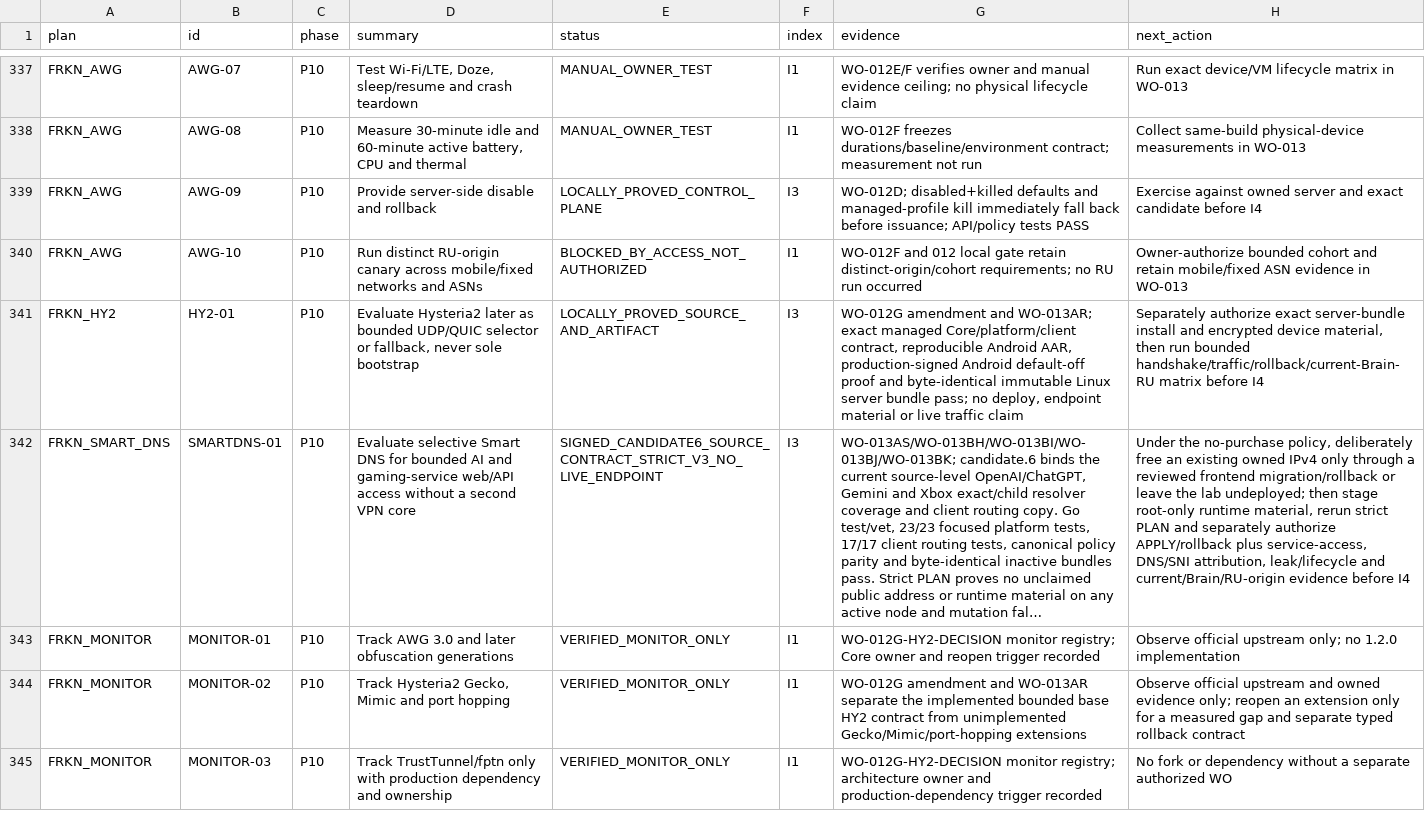
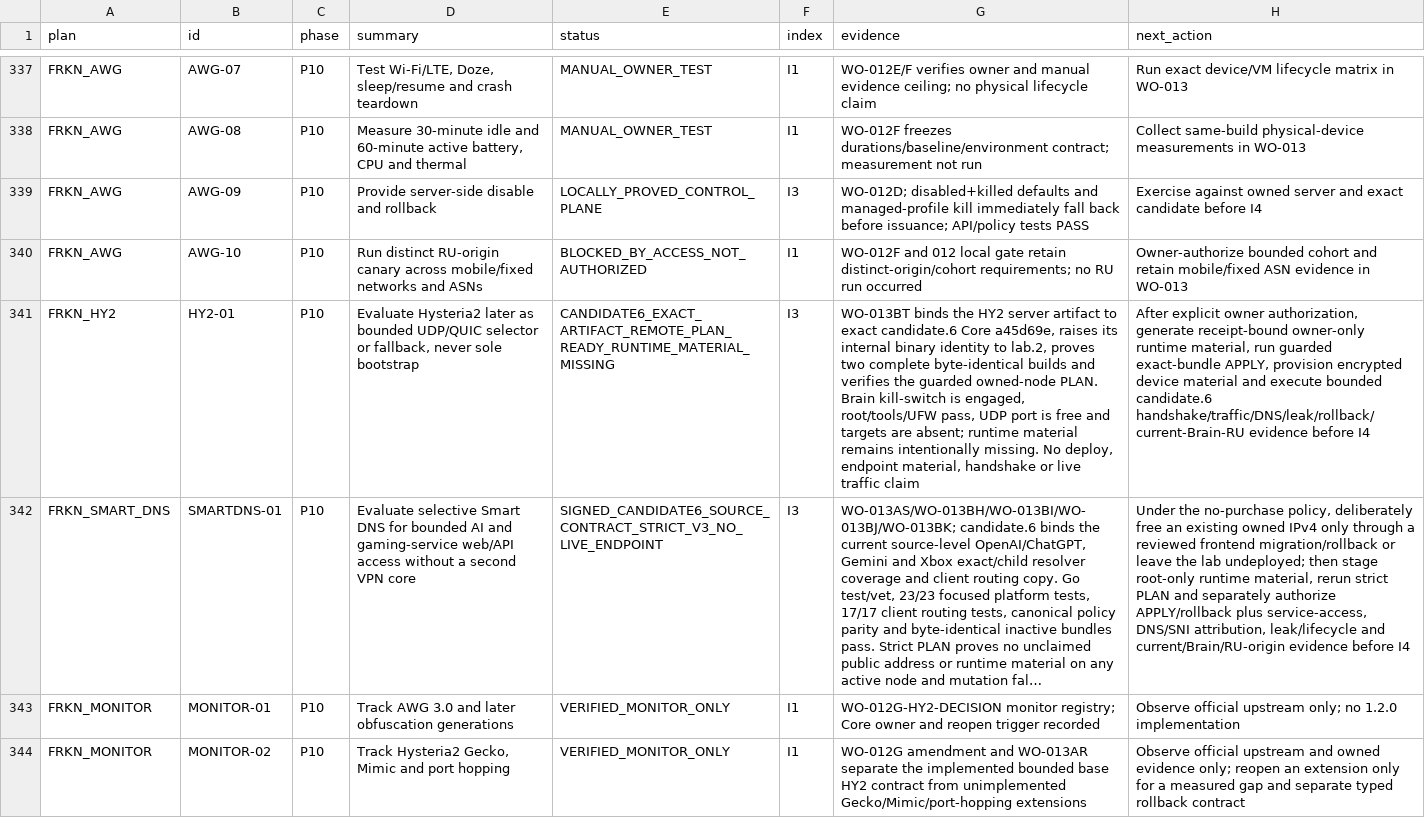
Before and after one commit to Kiwunaka/portal, a CSV file: docs/developer/work-orders/2026-08-21--release-1.2.0-megaplan/EXECUTION-LEDGER.csv, drawn as a sheet; only a part is shown, gaps mark what is left out; the shorter side is filled out with more unchanged rows; long unchanged cells end in …; the diff names each change by its address in the sheet, - before the commit and + after, or states it on an @@ line.

Commit message:
docs(release): retain candidate6 HY2 artifact plan

```diff
--- a/docs/developer/work-orders/2026-08-21--release-1.2.0-megaplan/EXECUTION-LEDGER.csv
+++ b/docs/developer/work-orders/2026-08-21--release-1.2.0-megaplan/EXECUTION-LEDGER.csv
-E341 (status): LOCALLY_PROVED_SOURCE_AND_ARTIFACT
+E341 (status): CANDIDATE6_EXACT_ARTIFACT_REMOTE_PLAN_READY_RUNTIME_MATERIAL_MISSING
-G341 (evidence): WO-012G amendment and WO-013AR; exact managed Core/platform/client contract, reproducible Android AAR, production-signed Android default-off proof and byte-identical immutable Linux server bundle pass; no deploy, endpoint material or live…
+G341 (evidence): WO-013BT binds the HY2 server artifact to exact candidate.6 Core a45d69e, raises its internal binary identity to lab.2, proves two complete byte-identical builds and verifies the guarded owned-node PLAN. Brain kill-switch is engaged, root/tools/UFW pass, UDP port is free and targets are absent; runtime material remains intentionally missing. No deploy, endpoint material, handshake or live…
-H341 (next_action): Separately authorize exact server-bundle install and encrypted device material, then run bounded handshake/traffic/rollback/current-Brain-RU matrix before I4
+H341 (next_action): After explicit owner authorization, generate receipt-bound owner-only runtime material, run guarded exact-bundle APPLY, provision encrypted device material and execute bounded candidate.6 handshake/traffic/DNS/leak/rollback/current-Brain-RU evidence before I4
```
Also changed, not shown: 4 other files.
